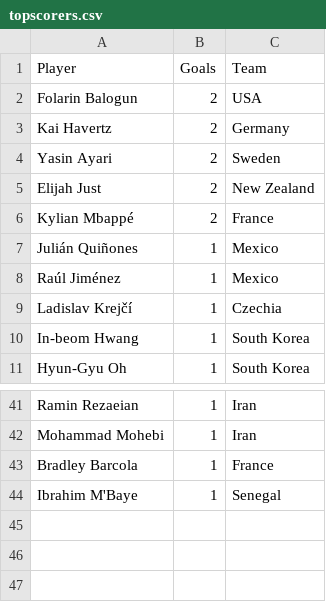
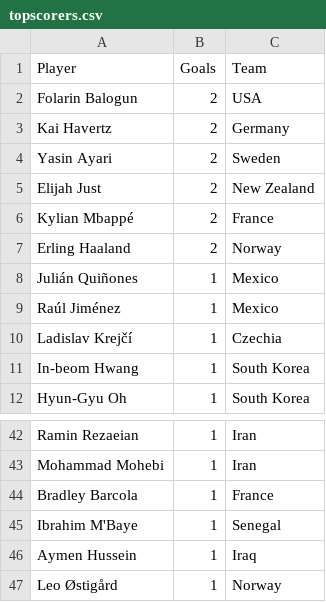
Before and after one commit to shedtaff-dotcom/shedbangers-website, a CSV file: sweepstake/data/topscorers.csv, drawn as a sheet; only a part is shown, gaps mark what is left out.

```diff
--- a/sweepstake/data/topscorers.csv
+++ b/sweepstake/data/topscorers.csv
@@ -6,2 +6,3 @@ Elijah Just,2,New Zealand
 Kylian Mbappé,2,France
+Erling Haaland,2,Norway
 Julián Quiñones,1,Mexico
@@ -44 +45,3 @@ Bradley Barcola,1,France
 Ibrahim M'Baye,1,Senegal
+Aymen Hussein,1,Iraq
+Leo Østigård,1,Norway
```
